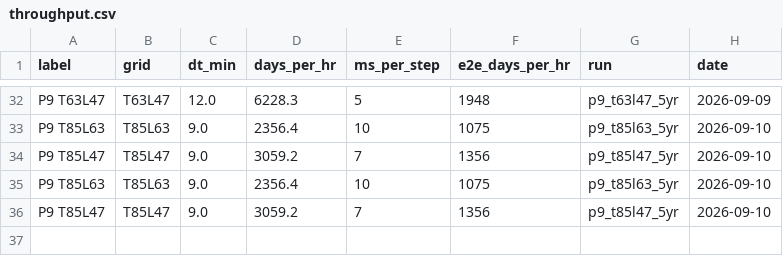
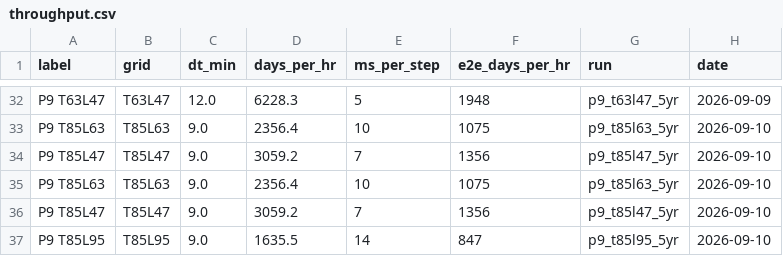
Before and after one commit to reflective-org/jcm-strat, a CSV file: docs/outputs/throughput.csv, drawn as a sheet; only a part is shown, gaps mark what is left out; the diff names each change by its address in the sheet, - before the commit and + after, or states it on an @@ line.

Commit message:
Phase 9: T85L95 analysed (six runs in the table)

```diff
--- a/docs/outputs/throughput.csv
+++ b/docs/outputs/throughput.csv
+row 37: P9 T85L95 | T85L95 | 9.0 | 1635.5 | 14 | 847 | p9_t85l95_5yr | 2026-09-10
```
Also changed, not shown: 26 other files.
